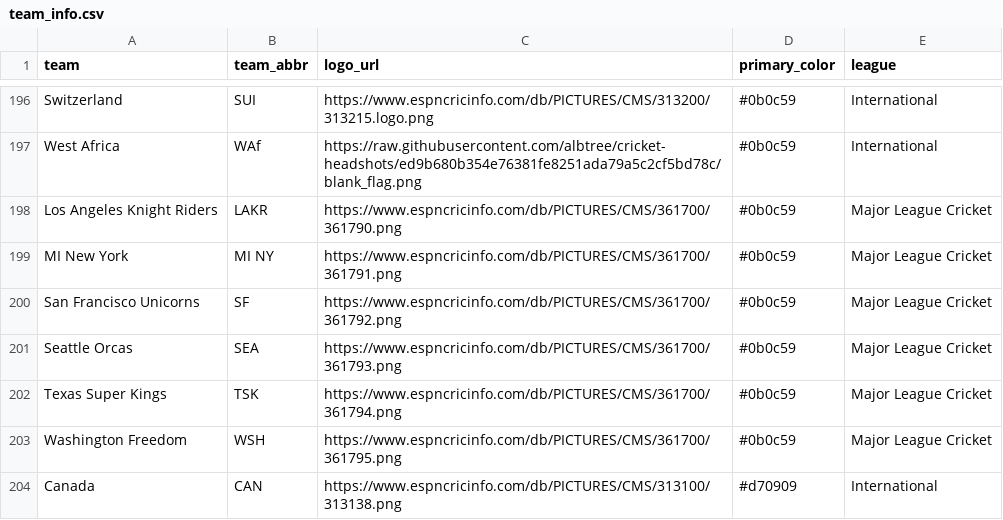
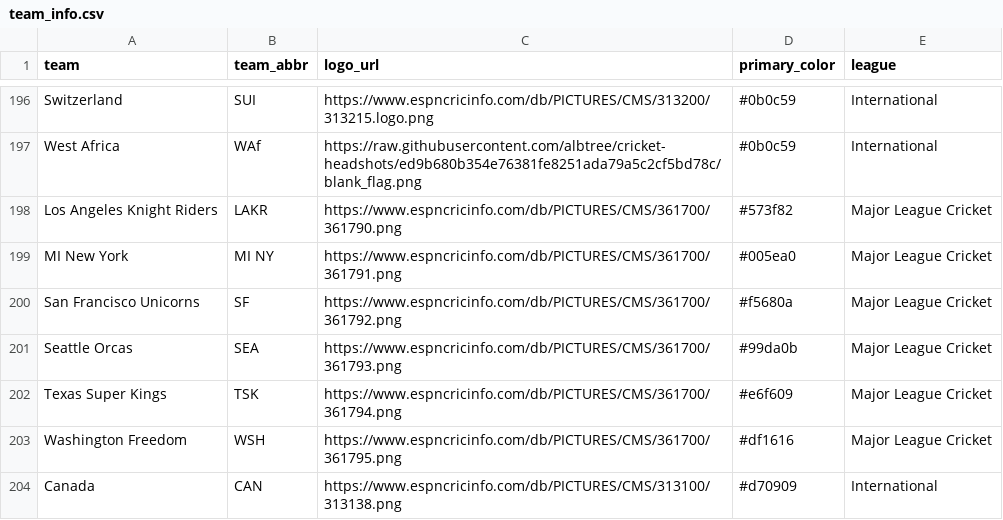
Before and after one commit to albtree/cricket-headshots, a CSV file: team_info.csv, drawn as a sheet; only a part is shown, gaps mark what is left out.

Commit message:
Update team_info.csv

```diff
--- a/team_info.csv
+++ b/team_info.csv
@@ -197,8 +197,8 @@
 "West Africa","WAf","https://raw.githubusercontent.com/albtree/cricket-headshots/ed9b680b354e76381fe8251ada79a5c2cf5bd78c/blank_flag.png","#0b0c59","International"
-"Los Angeles Knight Riders","LAKR","https://www.espncricinfo.com/db/PICTURES/CMS/361700/361790.png","#0b0c59","Major League Cricket"
-"MI New York","MI NY","https://www.espncricinfo.com/db/PICTURES/CMS/361700/361791.png","#0b0c59","Major League Cricket"
-"San Francisco Unicorns","SF","https://www.espncricinfo.com/db/PICTURES/CMS/361700/361792.png","#0b0c59","Major League Cricket"
-"Seattle Orcas","SEA","https://www.espncricinfo.com/db/PICTURES/CMS/361700/361793.png","#0b0c59","Major League Cricket"
-"Texas Super Kings","TSK","https://www.espncricinfo.com/db/PICTURES/CMS/361700/361794.png","#0b0c59","Major League Cricket"
-"Washington Freedom","WSH","https://www.espncricinfo.com/db/PICTURES/CMS/361700/361795.png","#0b0c59","Major League Cricket"
+"Los Angeles Knight Riders","LAKR","https://www.espncricinfo.com/db/PICTURES/CMS/361700/361790.png","#573f82","Major League Cricket"
+"MI New York","MI NY","https://www.espncricinfo.com/db/PICTURES/CMS/361700/361791.png","#005ea0","Major League Cricket"
+"San Francisco Unicorns","SF","https://www.espncricinfo.com/db/PICTURES/CMS/361700/361792.png","#f5680a","Major League Cricket"
+"Seattle Orcas","SEA","https://www.espncricinfo.com/db/PICTURES/CMS/361700/361793.png","#99da0b","Major League Cricket"
+"Texas Super Kings","TSK","https://www.espncricinfo.com/db/PICTURES/CMS/361700/361794.png","#e6f609","Major League Cricket"
+"Washington Freedom","WSH","https://www.espncricinfo.com/db/PICTURES/CMS/361700/361795.png","#df1616","Major League Cricket"
 "Canada","CAN","https://www.espncricinfo.com/db/PICTURES/CMS/313100/313138.png","#d70909","International"
```
